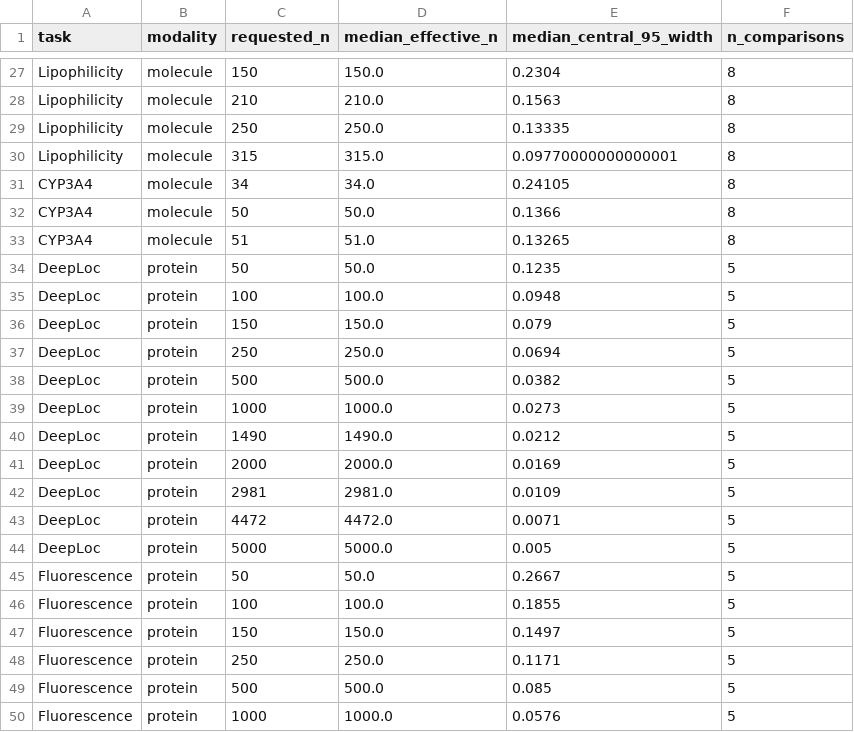
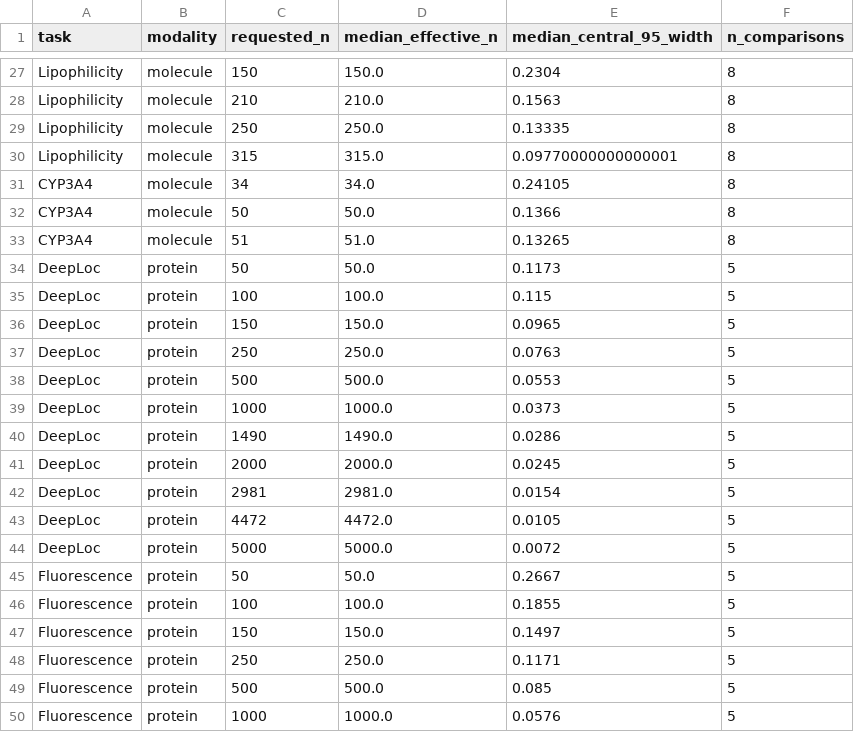
Before and after one commit to yboulaamane/biolatent, a CSV file: paper/figure_data/figure5_resolution_curve_summary.csv, drawn as a sheet; only a part is shown, gaps mark what is left out.

```diff
--- a/paper/figure_data/figure5_resolution_curve_summary.csv
+++ b/paper/figure_data/figure5_resolution_curve_summary.csv
@@ -33,13 +33,13 @@ CYP3A4,molecule,50,50.0,0.1366,8
 CYP3A4,molecule,51,51.0,0.13265,8
-DeepLoc,protein,50,50.0,0.1235,5
-DeepLoc,protein,100,100.0,0.0948,5
-DeepLoc,protein,150,150.0,0.079,5
-DeepLoc,protein,250,250.0,0.0694,5
-DeepLoc,protein,500,500.0,0.0382,5
-DeepLoc,protein,1000,1000.0,0.0273,5
-DeepLoc,protein,1490,1490.0,0.0212,5
-DeepLoc,protein,2000,2000.0,0.0169,5
-DeepLoc,protein,2981,2981.0,0.0109,5
-DeepLoc,protein,4472,4472.0,0.0071,5
-DeepLoc,protein,5000,5000.0,0.005,5
+DeepLoc,protein,50,50.0,0.1173,5
+DeepLoc,protein,100,100.0,0.115,5
+DeepLoc,protein,150,150.0,0.0965,5
+DeepLoc,protein,250,250.0,0.0763,5
+DeepLoc,protein,500,500.0,0.0553,5
+DeepLoc,protein,1000,1000.0,0.0373,5
+DeepLoc,protein,1490,1490.0,0.0286,5
+DeepLoc,protein,2000,2000.0,0.0245,5
+DeepLoc,protein,2981,2981.0,0.0154,5
+DeepLoc,protein,4472,4472.0,0.0105,5
+DeepLoc,protein,5000,5000.0,0.0072,5
 Fluorescence,protein,50,50.0,0.2667,5
```
Also changed, not shown: paper/figure_data/figure1_benchmark_scope.csv, paper/figure_data/figure2_molecular_scores.csv, 48 other files.
